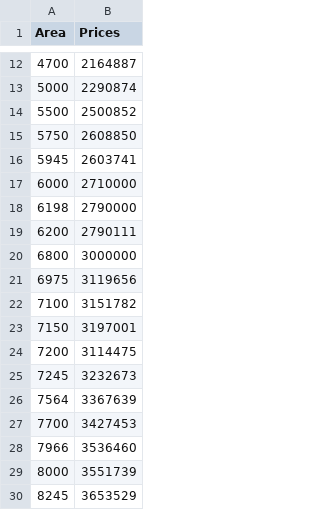
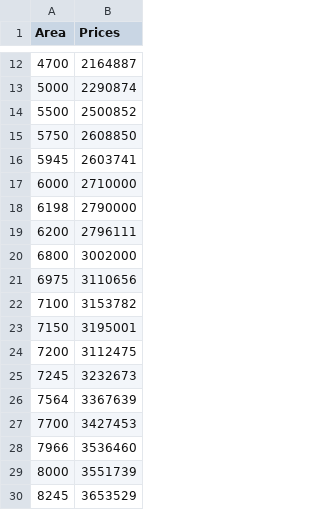
Before and after one commit to Vinayaknegi25/DATASETS, a CSV file: areavsprices.csv, drawn as a sheet; only a part is shown, gaps mark what is left out.

Commit message:
Update areavsprices.csv

```diff
--- a/areavsprices.csv
+++ b/areavsprices.csv
@@ -18,8 +18,8 @@ Area,Prices
 6198,2790000
-6200,2790111
-6800,3000000
-6975,3119656
-7100,3151782
-7150,3197001
-7200,3114475
+6200,2796111
+6800,3002000
+6975,3110656
+7100,3153782
+7150,3195001
+7200,3112475
 7245,3232673
```
